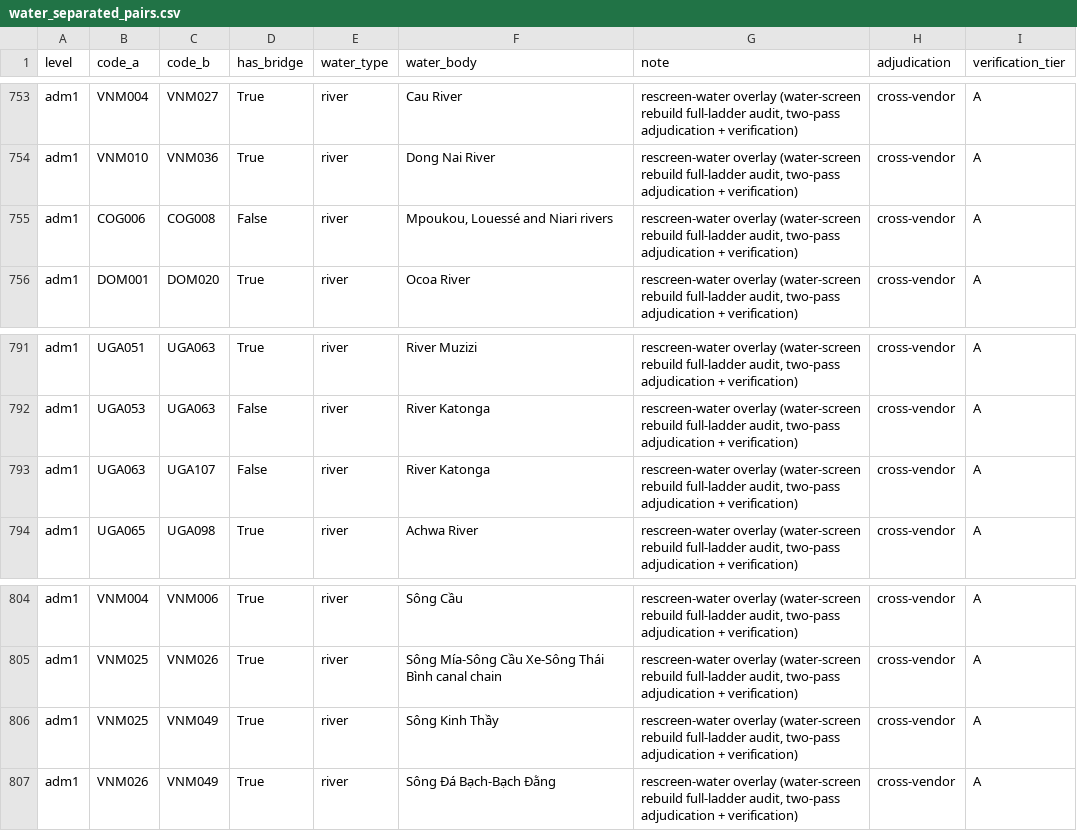
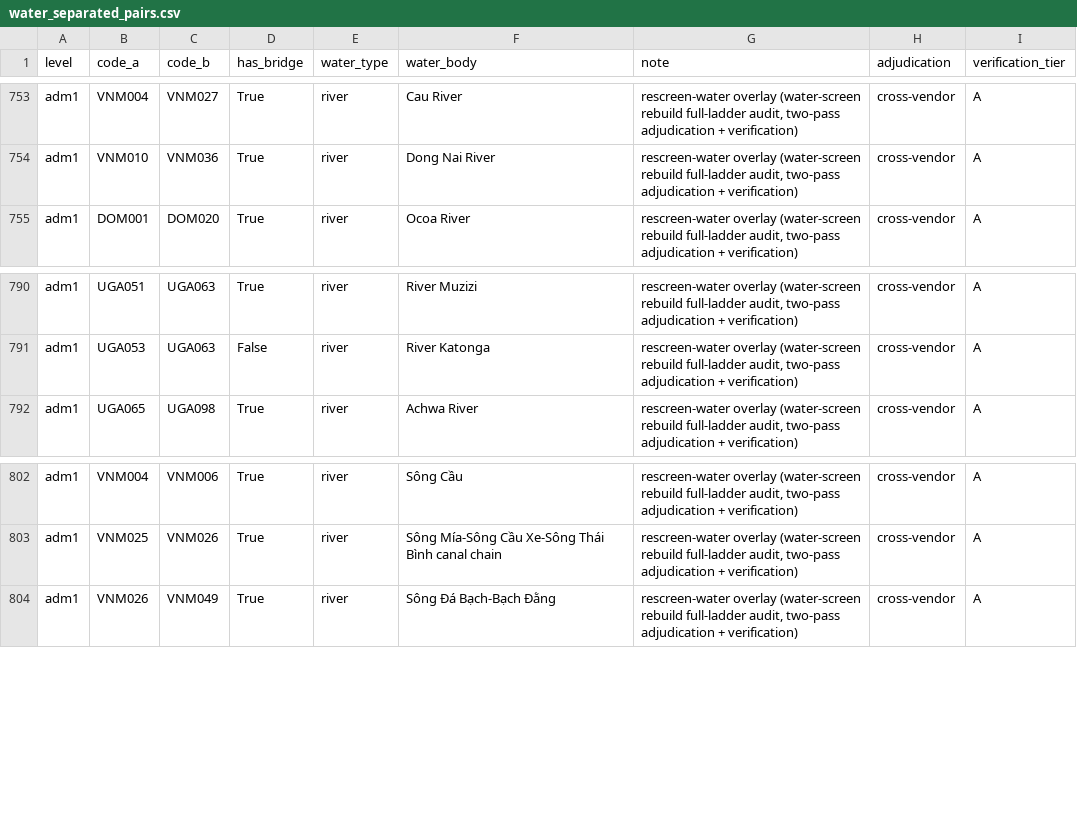
Before and after one commit to Hanshan-XY/MetacouplingLLM, a CSV file: src/metacouplingllm/data/water_separated_pairs.csv, drawn as a sheet; only a part is shown, gaps mark what is left out.

```diff
--- a/src/metacouplingllm/data/water_separated_pairs.csv
+++ b/src/metacouplingllm/data/water_separated_pairs.csv
@@ -754,3 +754,2 @@ adm1,VNM004,VNM027,True,river,Cau River,"rescreen-water overlay (water-screen re
 adm1,VNM010,VNM036,True,river,Dong Nai River,"rescreen-water overlay (water-screen rebuild full-ladder audit, two-pass adjudication + verification)",cross-vendor,A
-adm1,COG006,COG008,False,river,"Mpoukou, Louessé and Niari rivers","rescreen-water overlay (water-screen rebuild full-ladder audit, two-pass adjudication + verification)",cross-vendor,A
 adm1,DOM001,DOM020,True,river,Ocoa River,"rescreen-water overlay (water-screen rebuild full-ladder audit, two-pass adjudication + verification)",cross-vendor,A
@@ -792,3 +791,2 @@ adm1,UGA051,UGA063,True,river,River Muzizi,"rescreen-water overlay (water-screen
 adm1,UGA053,UGA063,False,river,River Katonga,"rescreen-water overlay (water-screen rebuild full-ladder audit, two-pass adjudication + verification)",cross-vendor,A
-adm1,UGA063,UGA107,False,river,River Katonga,"rescreen-water overlay (water-screen rebuild full-ladder audit, two-pass adjudication + verification)",cross-vendor,A
 adm1,UGA065,UGA098,True,river,Achwa River,"rescreen-water overlay (water-screen rebuild full-ladder audit, two-pass adjudication + verification)",cross-vendor,A
@@ -805,3 +803,2 @@ adm1,VNM004,VNM006,True,river,Sông Cầu,"rescreen-water overlay (water-screen
 adm1,VNM025,VNM026,True,river,Sông Mía-Sông Cầu Xe-Sông Thái Bình canal chain,"rescreen-water overlay (water-screen rebuild full-ladder audit, two-pass adjudication + verification)",cross-vendor,A
-adm1,VNM025,VNM049,True,river,Sông Kinh Thầy,"rescreen-water overlay (water-screen rebuild full-ladder audit, two-pass adjudication + verification)",cross-vendor,A
 adm1,VNM026,VNM049,True,river,Sông Đá Bạch-Bạch Đằng,"rescreen-water overlay (water-screen rebuild full-ladder audit, two-pass adjudication + verification)",cross-vendor,A
```
Also changed, not shown: src/metacouplingllm/data/rescreen_water_overlay_pairs.csv, 9 other files.
